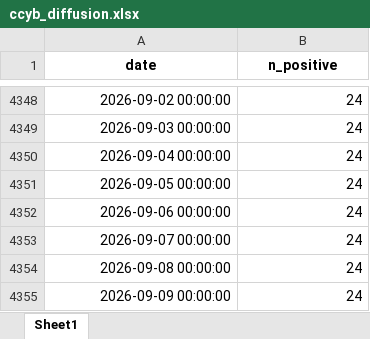
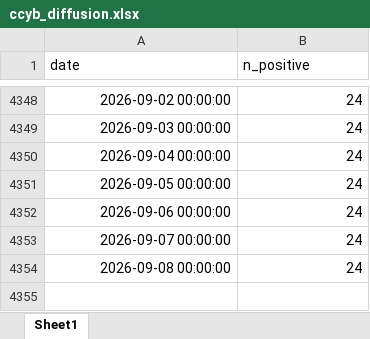
Before and after one commit to palicza2/Macroprudential-policy-hub, an Excel workbook: reports/downloads/ccyb_diffusion.xlsx, sheet Sheet1, drawn as a sheet; only a part is shown, gaps mark what is left out; values as stored, in another font and other column widths than the file's, no borders; the diff names each change by its address in the sheet, - before the commit and + after, or states it on an @@ line.

```diff
--- a/reports/downloads/ccyb_diffusion.xlsx (sheet Sheet1)
+++ b/reports/downloads/ccyb_diffusion.xlsx (sheet Sheet1)
@@ A1:B1 bold: on → off, alignment: center → left @@
-row 4355: 2026-09-09 00:00:00 | 24
```
Also changed, not shown: reports/downloads/bbm_diffusion.xlsx, reports/downloads/capital_overall_buffers.xlsx, 28 other files.
